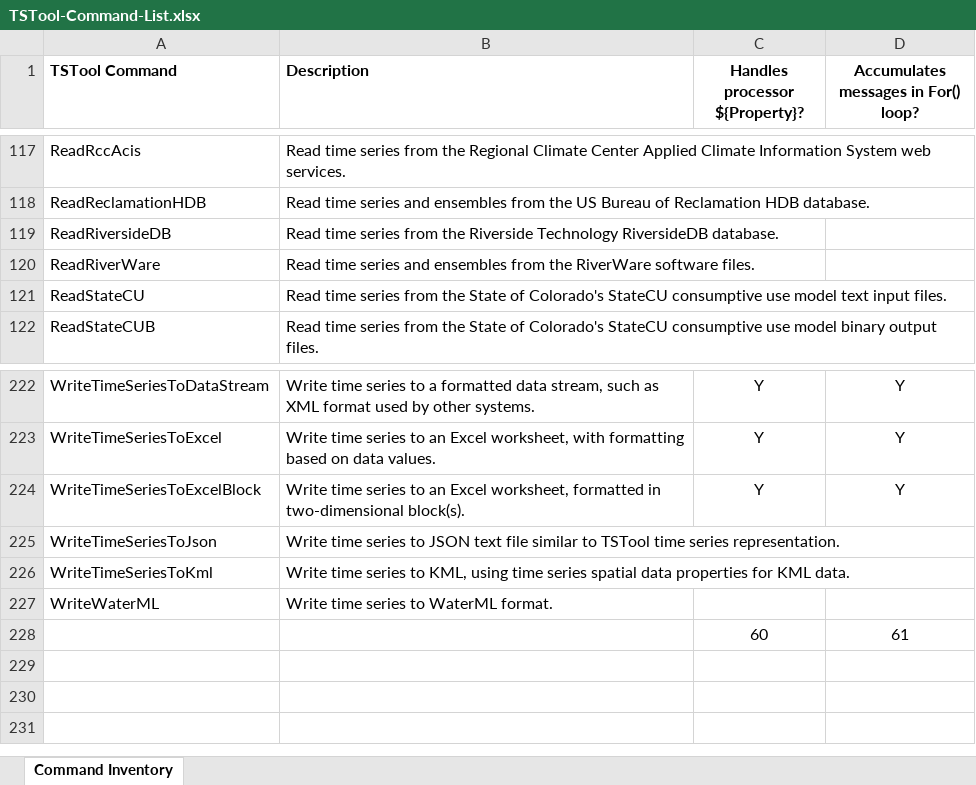
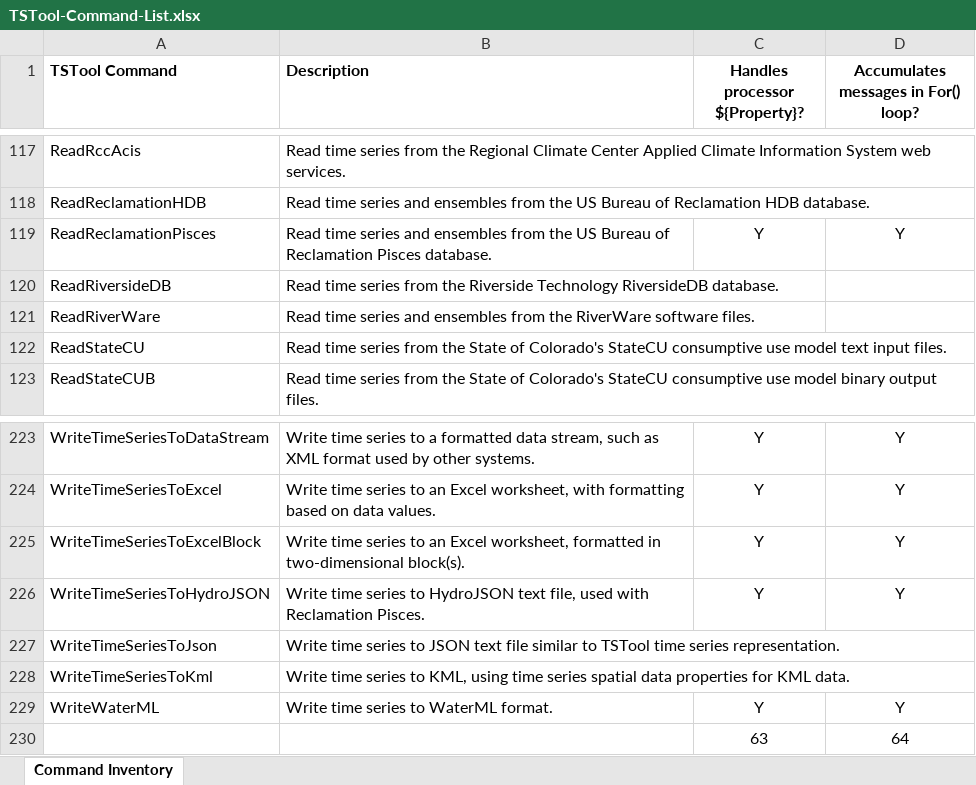
Before and after one commit to OpenCDSS/cdss-app-tstool-doc, an Excel workbook: doc/DeveloperResources/CommandInventory/TSTool-Command-List.xlsx, sheet Command Inventory, drawn as a sheet; only a part is shown, gaps mark what is left out; values as stored, in another font and other column widths than the file's, no borders; removed rows and columns are numbered as before the commit, all else as after; the diff names each change by its address in the sheet, - before the commit and + after, or states it on an @@ line.

```diff
--- a/doc/DeveloperResources/CommandInventory/TSTool-Command-List.xlsx (sheet Command Inventory)
+++ b/doc/DeveloperResources/CommandInventory/TSTool-Command-List.xlsx (sheet Command Inventory)
+row 119: ReadReclamationPisces | Read time series and ensembles from the US Bureau of Reclamation Pisces database. | Y | Y
+row 226: WriteTimeSeriesToHydroJSON | Write time series to HydroJSON text file, used with Reclamation Pisces. | Y | Y
-C229 (Handles processor ${Property}?): (empty)
+C229 (Handles processor ${Property}?): Y
-D229: (empty)
+D229: Y
-row 228:  |  | 60 | 61
+row 230:  |  | 63 | 64
```
Also changed, not shown: 2 other files.
